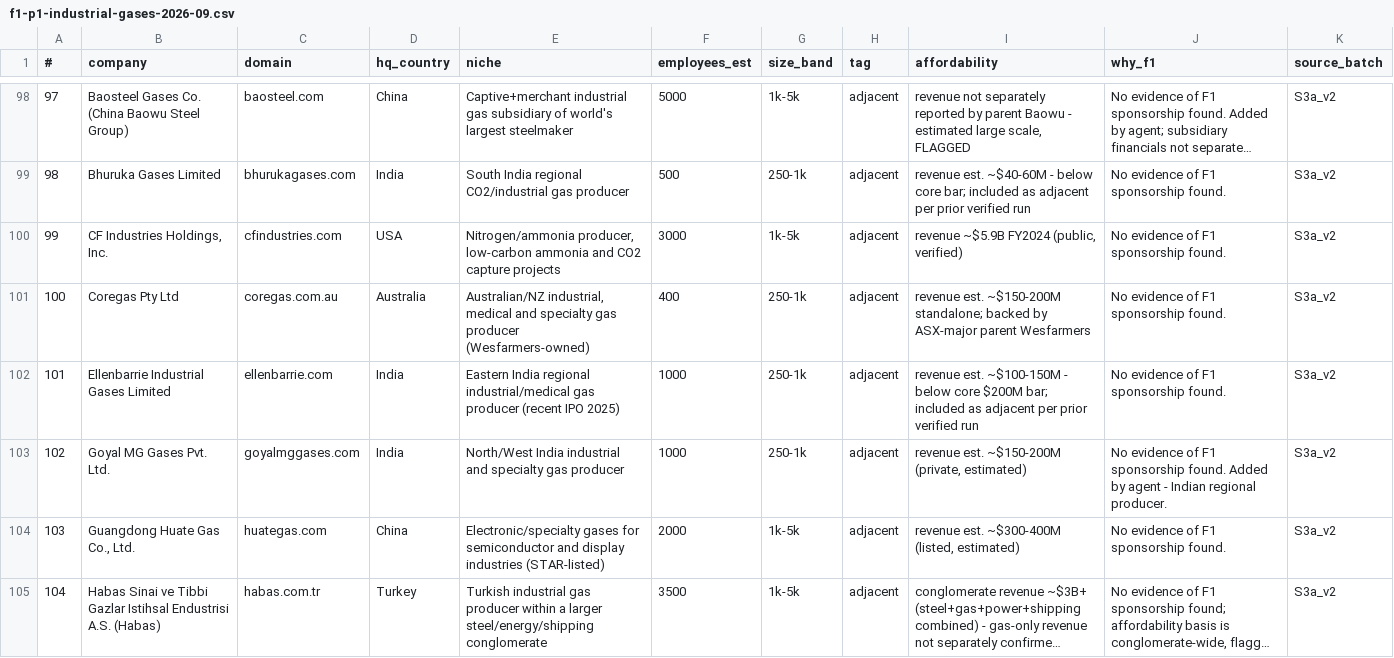
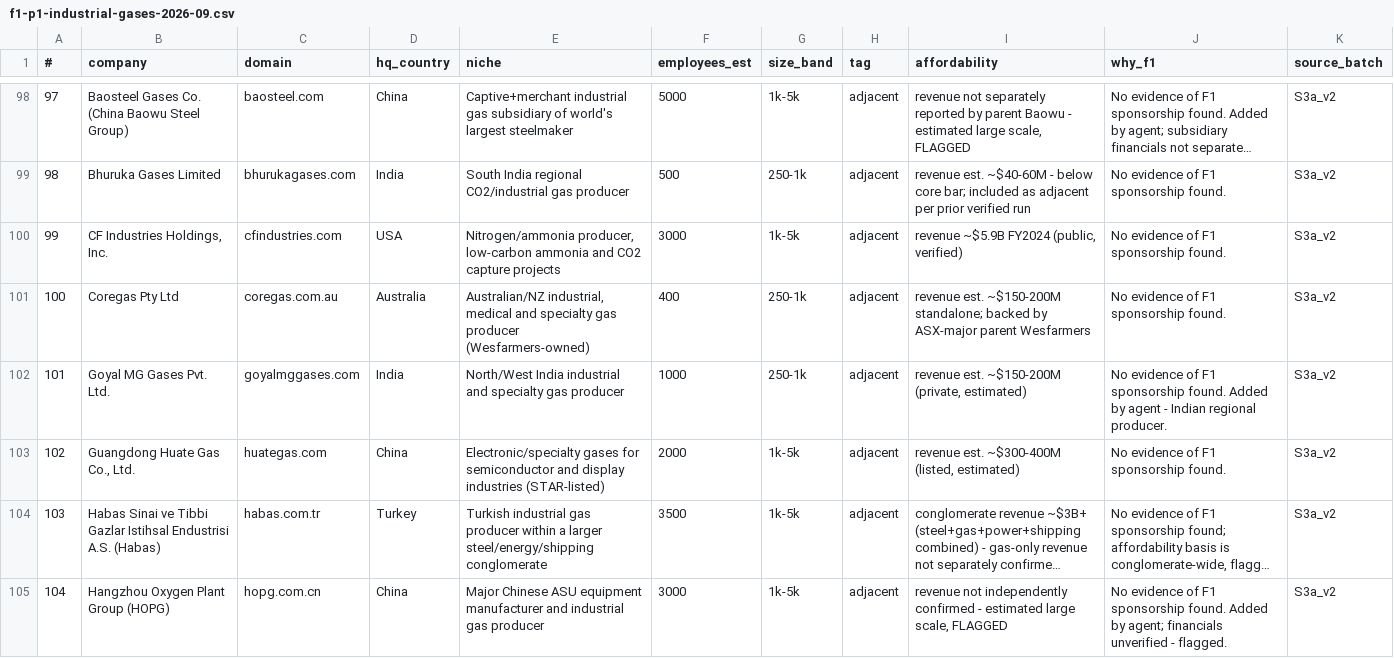
Before and after one commit to rahulgopalan42/rg42, a CSV file: reports/f1-p1-industrial-gases-2026-09.csv, drawn as a sheet; only a part is shown, gaps mark what is left out; the shorter side is filled out with more unchanged rows; long unchanged cells end in …; removed rows and columns are numbered as before the commit, all else as after; the diff names each change by its address in the sheet, - before the commit and + after, or states it on an @@ line.

```diff
--- a/reports/f1-p1-industrial-gases-2026-09.csv
+++ b/reports/f1-p1-industrial-gases-2026-09.csv
-row 102: 101 | Ellenbarrie Industrial Gases Limited | ellenbarrie.com | India | Eastern India regional industrial/medical gas producer (recent IPO 2025) | 1000 | 250-1k | adjacent | revenue est. ~$100-150M - below core $200M bar; included as adjacent per prior verified run | No evidence of F1 sponsorship found. | S3a_v2
@@ column A (#) renumbered from row 102 down @@
```
Also changed, not shown: reports/f1-p1-commercial-vehicles-offhighway-2026-09.csv, reports/f1-p1-eda-chip-ip-2026-09.csv, 1 other file.
